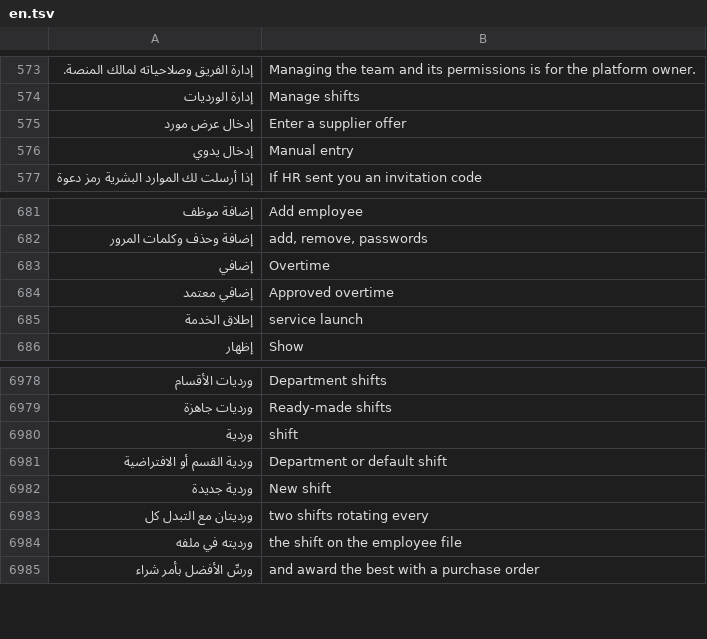
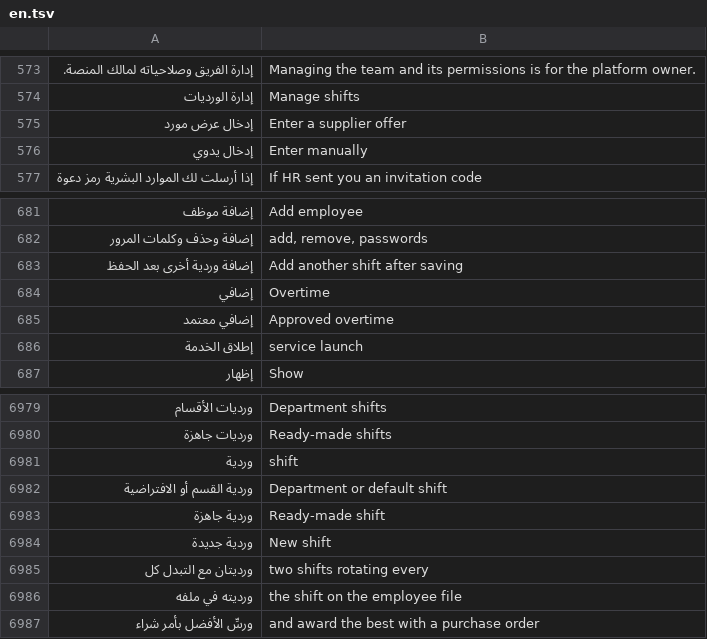
Before and after one commit to abuomara4/waad, a TSV file: app/i18n/en.tsv, drawn as a sheet; only a part is shown, gaps mark what is left out; the diff names each change by its address in the sheet, - before the commit and + after, or states it on an @@ line.

```diff
--- a/app/i18n/en.tsv
+++ b/app/i18n/en.tsv
-B576: Manual entry
+B576: Enter manually
+row 683: إضافة وردية أخرى بعد الحفظ | Add another shift after saving
+row 6983: وردية جاهزة | Ready-made shift
```
Also changed, not shown: 6 other files.
